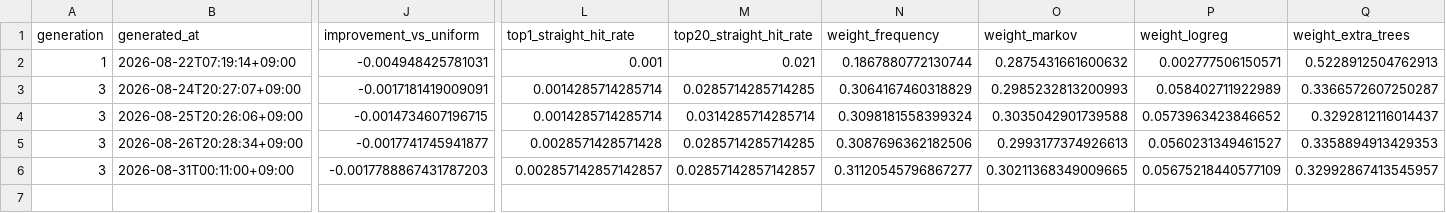
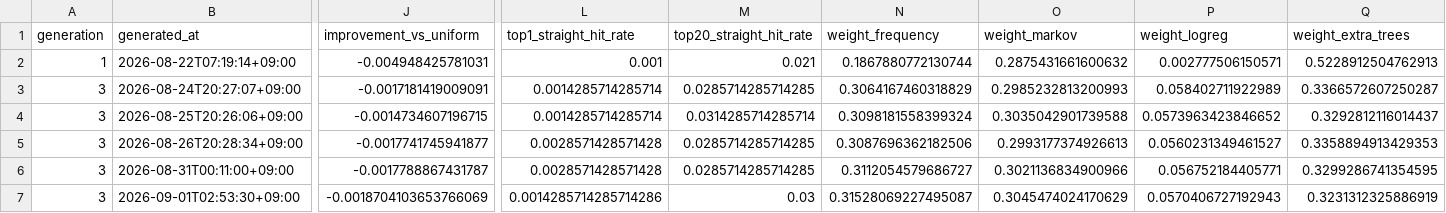
Before and after one commit to Joker7822/Numbers3, a CSV file: backtests/backtest_history.csv, drawn as a sheet; only a part is shown, gaps mark what is left out; rows hold the shown columns only; the diff names each change by its address in the sheet, - before the commit and + after, or states it on an @@ line.

```diff
--- a/backtests/backtest_history.csv
+++ b/backtests/backtest_history.csv
-J6 (improvement_vs_uniform): -0.0017788867431787203
+J6 (improvement_vs_uniform): -0.0017788867431787
-L6 (top1_straight_hit_rate): 0.002857142857142857
+L6 (top1_straight_hit_rate): 0.0028571428571428
-M6 (top20_straight_hit_rate): 0.02857142857142857
+M6 (top20_straight_hit_rate): 0.0285714285714285
-N6 (weight_frequency): 0.31120545796867277
+N6 (weight_frequency): 0.3112054579686727
-O6 (weight_markov): 0.30211368349009665
+O6 (weight_markov): 0.3021136834900966
-P6 (weight_logreg): 0.05675218440577109
+P6 (weight_logreg): 0.056752184405771
-Q6 (weight_extra_trees): 0.32992867413545957
+Q6 (weight_extra_trees): 0.3299286741354595
+row 7: 3 | 2026-09-01T02:53:30+09:00 | -0.0018704103653766069 | 0.0014285714285714286 | 0.03 | 0.31528069227495087 | 0.3045474024170629 | 0.0570406727192943 | 0.3231312325886919
```
Also changed, not shown: backtests/champion_replay/replay_history.csv, predictions/live_scoreboard.csv, 24 other files.
